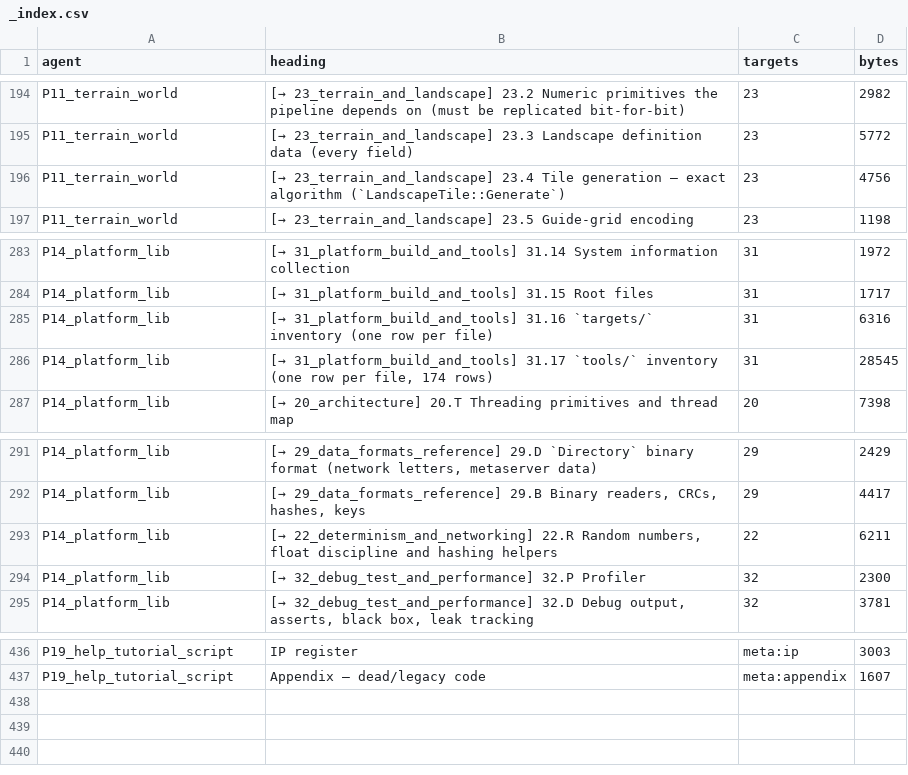
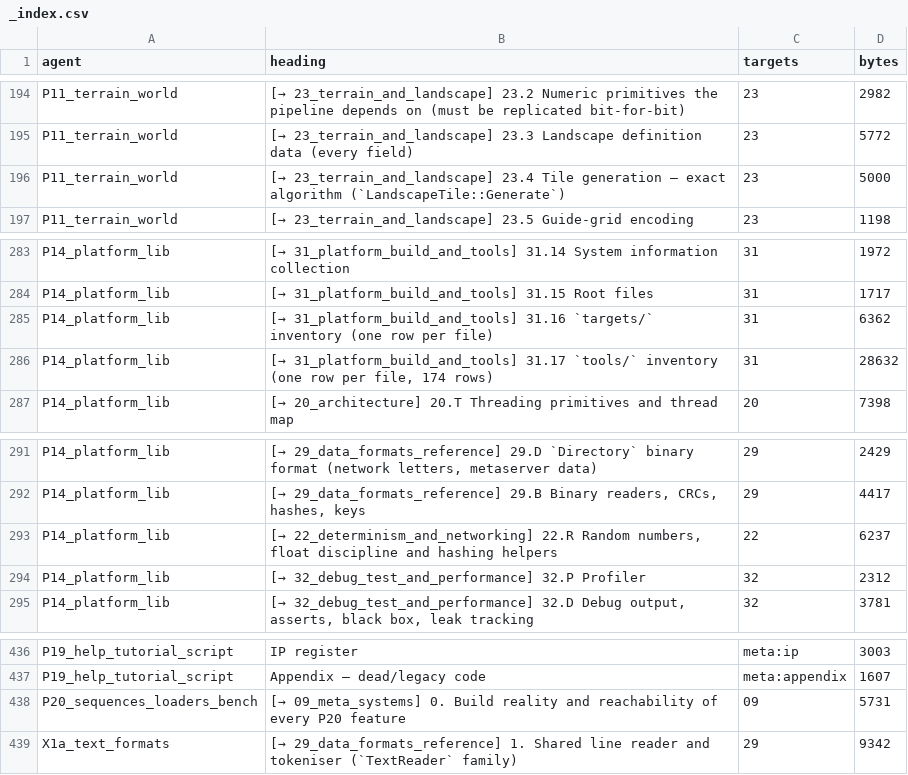
Before and after one commit to Zwaliebaba/Species.AI, a CSV file: design/_work/routed/_index.csv, drawn as a sheet; only a part is shown, gaps mark what is left out.

```diff
--- a/design/_work/routed/_index.csv
+++ b/design/_work/routed/_index.csv
@@ -195,3 +195,3 @@ P11_terrain_world,[→ 23_terrain_and_landscape] 23.2 Numeric primitives the pip
 P11_terrain_world,[→ 23_terrain_and_landscape] 23.3 Landscape definition data (every field),23,5772
-P11_terrain_world,[→ 23_terrain_and_landscape] 23.4 Tile generation — exact algorithm (`LandscapeTile::Generate`),23,4756
+P11_terrain_world,[→ 23_terrain_and_landscape] 23.4 Tile generation — exact algorithm (`LandscapeTile::Generate`),23,5000
 P11_terrain_world,[→ 23_terrain_and_landscape] 23.5 Guide-grid encoding,23,1198
@@ -284,4 +284,4 @@ P14_platform_lib,[→ 31_platform_build_and_tools] 31.14 System information coll
 P14_platform_lib,[→ 31_platform_build_and_tools] 31.15 Root files,31,1717
-P14_platform_lib,[→ 31_platform_build_and_tools] 31.16 `targets/` inventory (one row per file),31,6316
-P14_platform_lib,"[→ 31_platform_build_and_tools] 31.17 `tools/` inventory (one row per file, 174 rows)",31,28545
+P14_platform_lib,[→ 31_platform_build_and_tools] 31.16 `targets/` inventory (one row per file),31,6362
+P14_platform_lib,"[→ 31_platform_build_and_tools] 31.17 `tools/` inventory (one row per file, 174 rows)",31,28632
 P14_platform_lib,[→ 20_architecture] 20.T Threading primitives and thread map,20,7398
@@ -292,4 +292,4 @@ P14_platform_lib,"[→ 29_data_formats_reference] 29.D `Directory` binary format
 P14_platform_lib,"[→ 29_data_formats_reference] 29.B Binary readers, CRCs, hashes, keys",29,4417
-P14_platform_lib,"[→ 22_determinism_and_networking] 22.R Random numbers, float discipline and hashing helpers",22,6211
-P14_platform_lib,[→ 32_debug_test_and_performance] 32.P Profiler,32,2300
+P14_platform_lib,"[→ 22_determinism_and_networking] 22.R Random numbers, float discipline and hashing helpers",22,6237
+P14_platform_lib,[→ 32_debug_test_and_performance] 32.P Profiler,32,2312
 P14_platform_lib,"[→ 32_debug_test_and_performance] 32.D Debug output, asserts, black box, leak tracking",32,3781
@@ -437 +437,3 @@ P19_help_tutorial_script,IP register,meta:ip,3003
 P19_help_tutorial_script,Appendix — dead/legacy code,meta:appendix,1607
+P20_sequences_loaders_bench,[→ 09_meta_systems] 0. Build reality and reachability of every P20 feature,09,5731
+X1a_text_formats,[→ 29_data_formats_reference] 1. Shared line reader and tokeniser (`TextReader` family),29,9342
```
Also changed, not shown: 27 other files.
